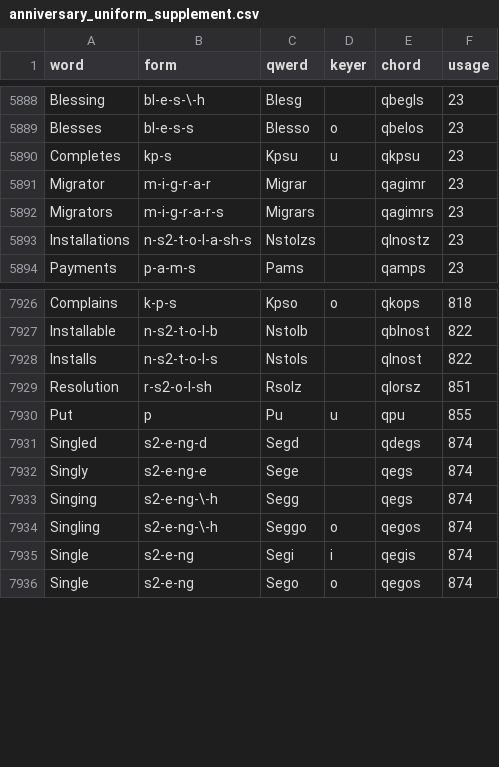
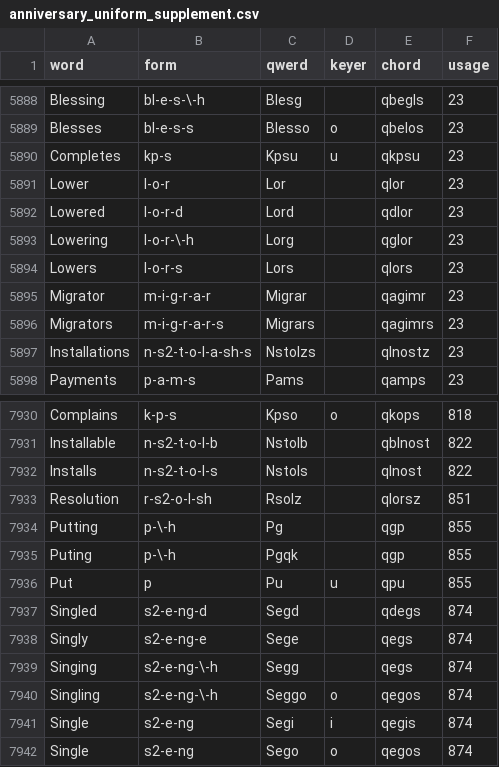
Before and after one commit to codepoke-kk/qwertigraphy, a CSV file: qwertigraph/dictionaries/anniversary_uniform_supplement.csv, drawn as a sheet; only a part is shown, gaps mark what is left out.

```diff
--- a/qwertigraph/dictionaries/anniversary_uniform_supplement.csv
+++ b/qwertigraph/dictionaries/anniversary_uniform_supplement.csv
@@ -5890,2 +5890,6 @@ Blesses,bl-e-s-s,Blesso,o,qbelos,23
 Completes,kp-s,Kpsu,u,qkpsu,23
+Lower,l-o-r,Lor,,qlor,23
+Lowered,l-o-r-d,Lord,,qdlor,23
+Lowering,l-o-r-\-h,Lorg,,qglor,23
+Lowers,l-o-r-s,Lors,,qlors,23
 Migrator,m-i-g-r-a-r,Migrar,,qagimr,23
@@ -7929,2 +7933,4 @@ Installs,n-s2-t-o-l-s,Nstols,,qlnost,822
 Resolution,r-s2-o-l-sh,Rsolz,,qlorsz,851
+Putting,p-\-h,Pg,,qgp,855
+Puting,p-\-h,Pgqk,,qgp,855
 Put,p,Pu,u,qpu,855
```
Also changed, not shown: qwertigraph/dictionaries/anniversary_required.csv, qwertigraph/dictionaries/anniversary_uniform_core.csv.
